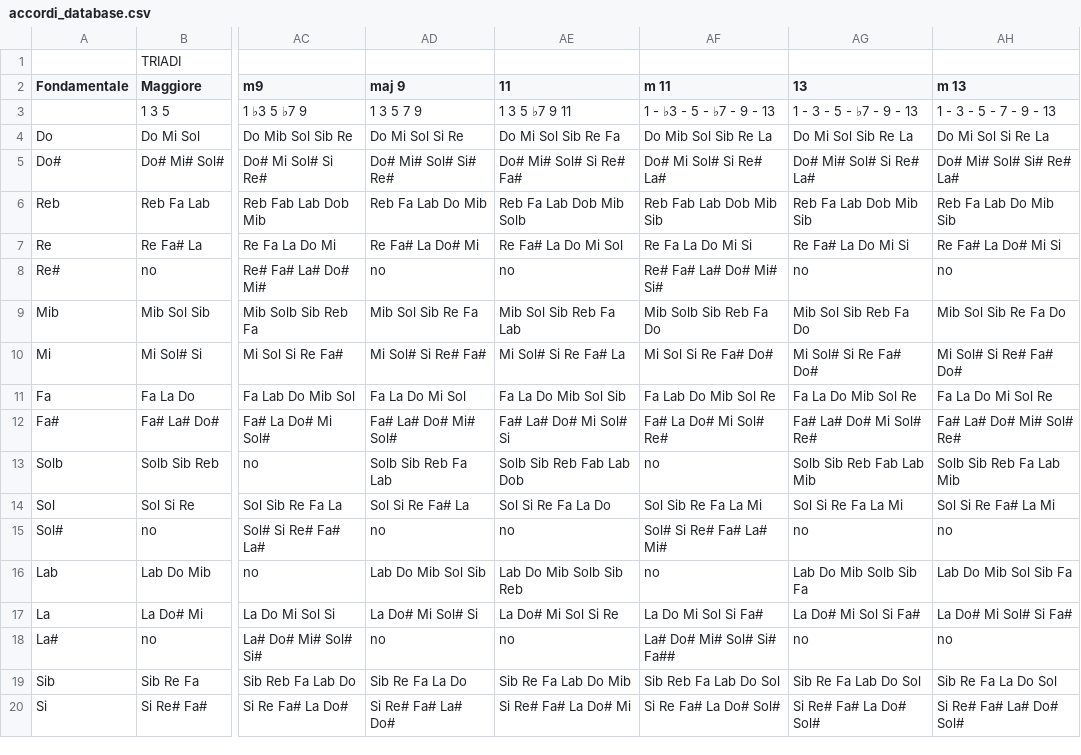
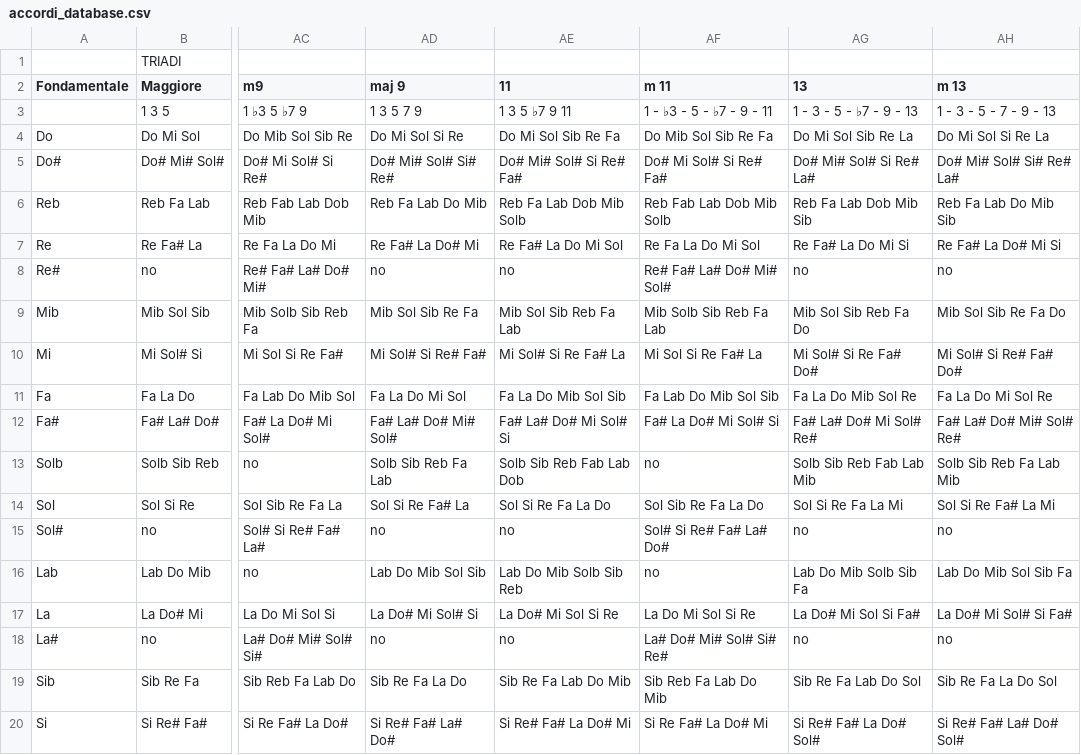
Before and after one commit to silviamusica/mappa-mentale, a CSV file: public/accordi_database.csv, drawn as a sheet; only a part is shown, gaps mark what is left out; the diff names each change by its address in the sheet, - before the commit and + after, or states it on an @@ line.

```diff
--- a/public/accordi_database.csv
+++ b/public/accordi_database.csv
-AF3 (m 11): 1 - ♭3 - 5 - ♭7 - 9 - 13
+AF3 (m 11): 1 - ♭3 - 5 - ♭7 - 9 - 11
-AF4 (m 11): Do Mib Sol Sib Re La
+AF4 (m 11): Do Mib Sol Sib Re Fa
-AF5 (m 11): Do# Mi Sol# Si Re# La#
+AF5 (m 11): Do# Mi Sol# Si Re# Fa#
-AF6 (m 11): Reb Fab Lab Dob Mib Sib
+AF6 (m 11): Reb Fab Lab Dob Mib Solb
-AF7 (m 11): Re Fa La Do Mi Si
+AF7 (m 11): Re Fa La Do Mi Sol
-AF8 (m 11): Re# Fa# La# Do# Mi# Si#
+AF8 (m 11): Re# Fa# La# Do# Mi# Sol#
-AF9 (m 11): Mib Solb Sib Reb Fa Do
+AF9 (m 11): Mib Solb Sib Reb Fa Lab
-AF10 (m 11): Mi Sol Si Re Fa# Do#
+AF10 (m 11): Mi Sol Si Re Fa# La
-AF11 (m 11): Fa Lab Do Mib Sol Re
+AF11 (m 11): Fa Lab Do Mib Sol Sib
-AF12 (m 11): Fa# La Do# Mi Sol# Re#
+AF12 (m 11): Fa# La Do# Mi Sol# Si
-AF14 (m 11): Sol Sib Re Fa La Mi
+AF14 (m 11): Sol Sib Re Fa La Do
-AF15 (m 11): Sol# Si Re# Fa# La# Mi#
+AF15 (m 11): Sol# Si Re# Fa# La# Do#
-AF17 (m 11): La Do Mi Sol Si Fa#
+AF17 (m 11): La Do Mi Sol Si Re
-AF18 (m 11): La# Do# Mi# Sol# Si# Fa##
+AF18 (m 11): La# Do# Mi# Sol# Si# Re#
-AF19 (m 11): Sib Reb Fa Lab Do Sol
+AF19 (m 11): Sib Reb Fa Lab Do Mib
-AF20 (m 11): Si Re Fa# La Do# Sol#
+AF20 (m 11): Si Re Fa# La Do# Mi
```
Also changed, not shown: 3 other files.
